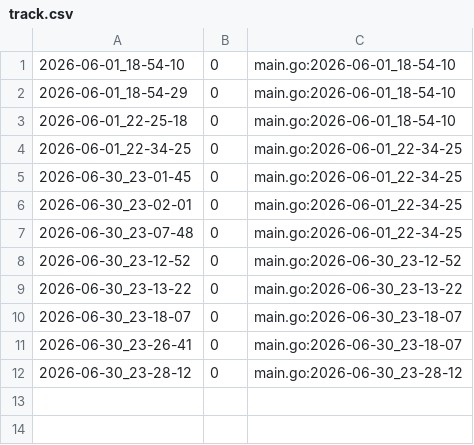
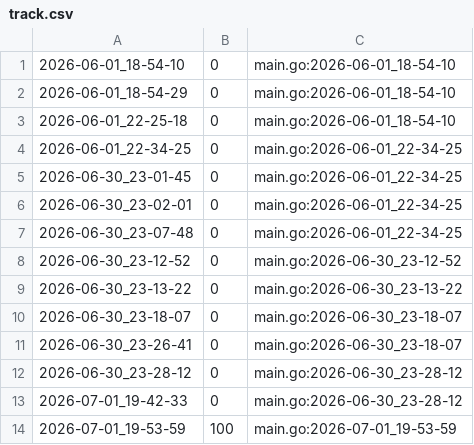
Before and after one commit to qxcode-course/ed-seg-bloco-a-pepe123uyt, a CSV file: ED/.tko/track/ed@serial/track.csv, drawn as a sheet; the diff names each change by its address in the sheet, - before the commit and + after, or states it on an @@ line.

Commit message:
terminei serial e formatada

```diff
--- a/ED/.tko/track/ed@serial/track.csv
+++ b/ED/.tko/track/ed@serial/track.csv
+row 13: 2026-07-01_19-42-33 | 0 | main.go:2026-06-30_23-28-12
+row 14: 2026-07-01_19-53-59 | 100 | main.go:2026-07-01_19-53-59
```
Also changed, not shown: 16 other files.
